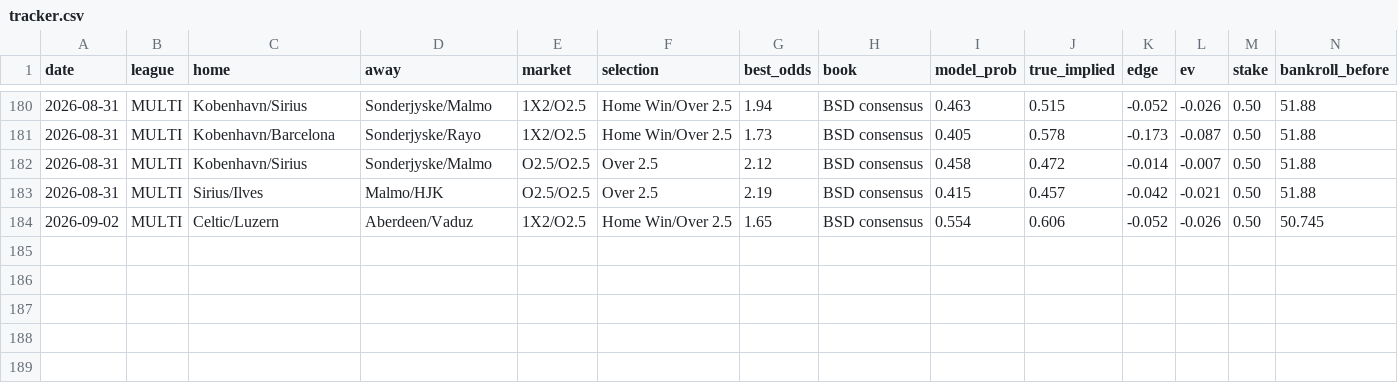
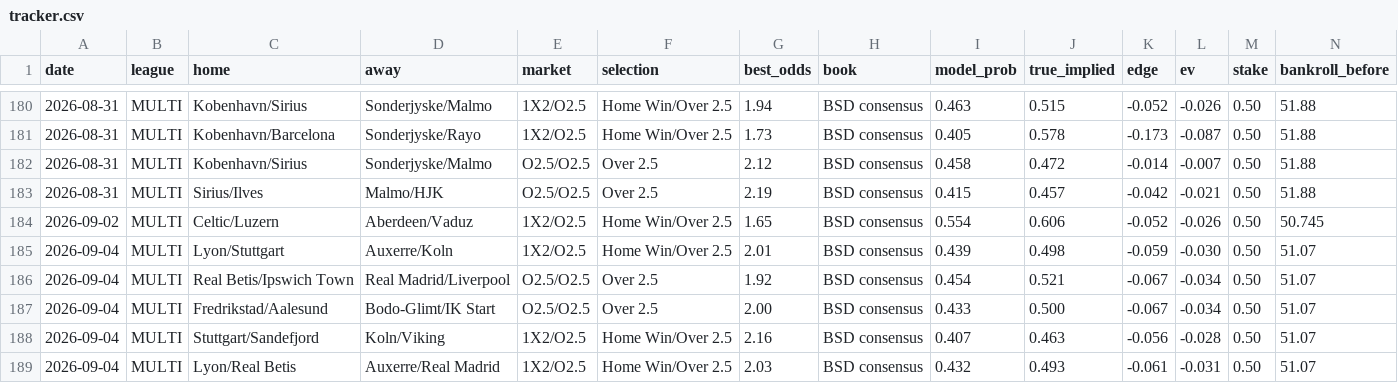
Before and after one commit to juniorjasper047-lang/football-betting-model, a CSV file: data/tracker.csv, drawn as a sheet; only a part is shown, gaps mark what is left out; rows hold the shown columns only; the diff names each change by its address in the sheet, - before the commit and + after, or states it on an @@ line.

Commit message:
tracker: 2026-09-04 5 parlay slips pending (2.5u exposure)

```diff
--- a/data/tracker.csv
+++ b/data/tracker.csv
+row 185: 2026-09-04 | MULTI | Lyon/Stuttgart | Auxerre/Koln | 1X2/O2.5 | Home Win/Over 2.5 | 2.01 | BSD consensus | 0.439 | 0.498 | -0.059 | -0.030 | 0.50 | 51.07
+row 186: 2026-09-04 | MULTI | Real Betis/Ipswich Town | Real Madrid/Liverpool | O2.5/O2.5 | Over 2.5 | 1.92 | BSD consensus | 0.454 | 0.521 | -0.067 | -0.034 | 0.50 | 51.07
+row 187: 2026-09-04 | MULTI | Fredrikstad/Aalesund | Bodo-Glimt/IK Start | O2.5/O2.5 | Over 2.5 | 2.00 | BSD consensus | 0.433 | 0.500 | -0.067 | -0.034 | 0.50 | 51.07
+row 188: 2026-09-04 | MULTI | Stuttgart/Sandefjord | Koln/Viking | 1X2/O2.5 | Home Win/Over 2.5 | 2.16 | BSD consensus | 0.407 | 0.463 | -0.056 | -0.028 | 0.50 | 51.07
+row 189: 2026-09-04 | MULTI | Lyon/Real Betis | Auxerre/Real Madrid | 1X2/O2.5 | Home Win/Over 2.5 | 2.03 | BSD consensus | 0.432 | 0.493 | -0.061 | -0.031 | 0.50 | 51.07
```
